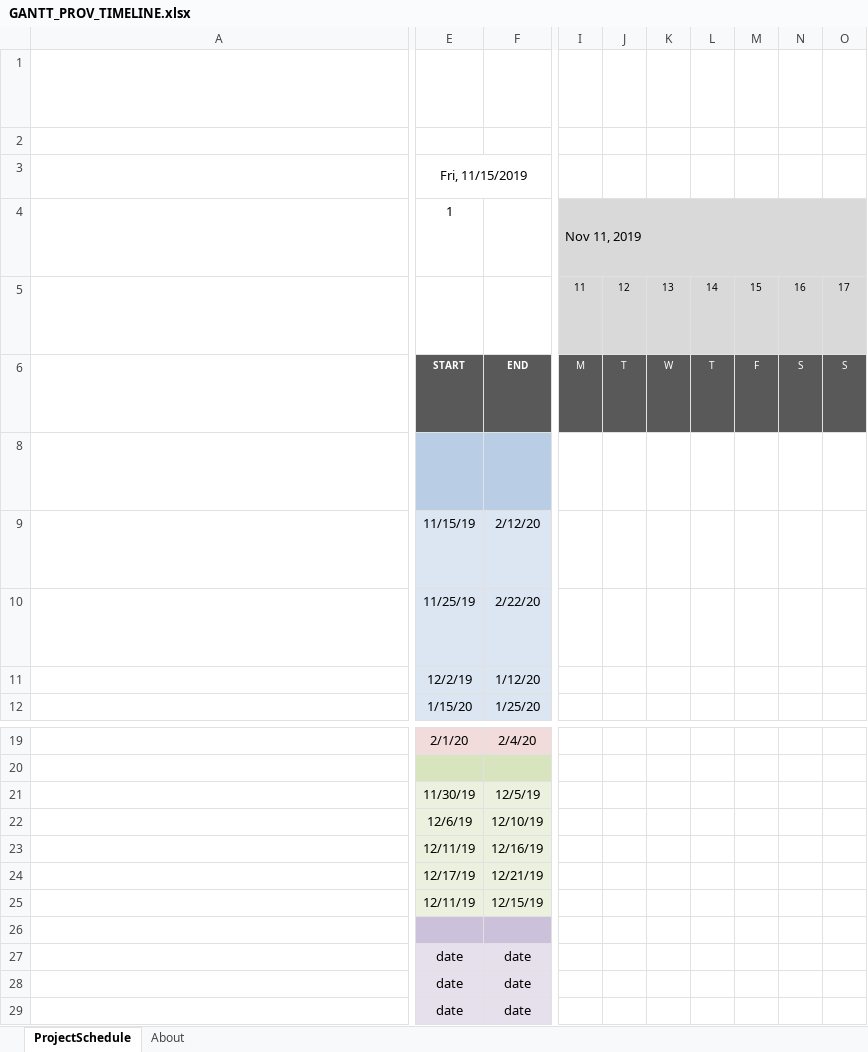
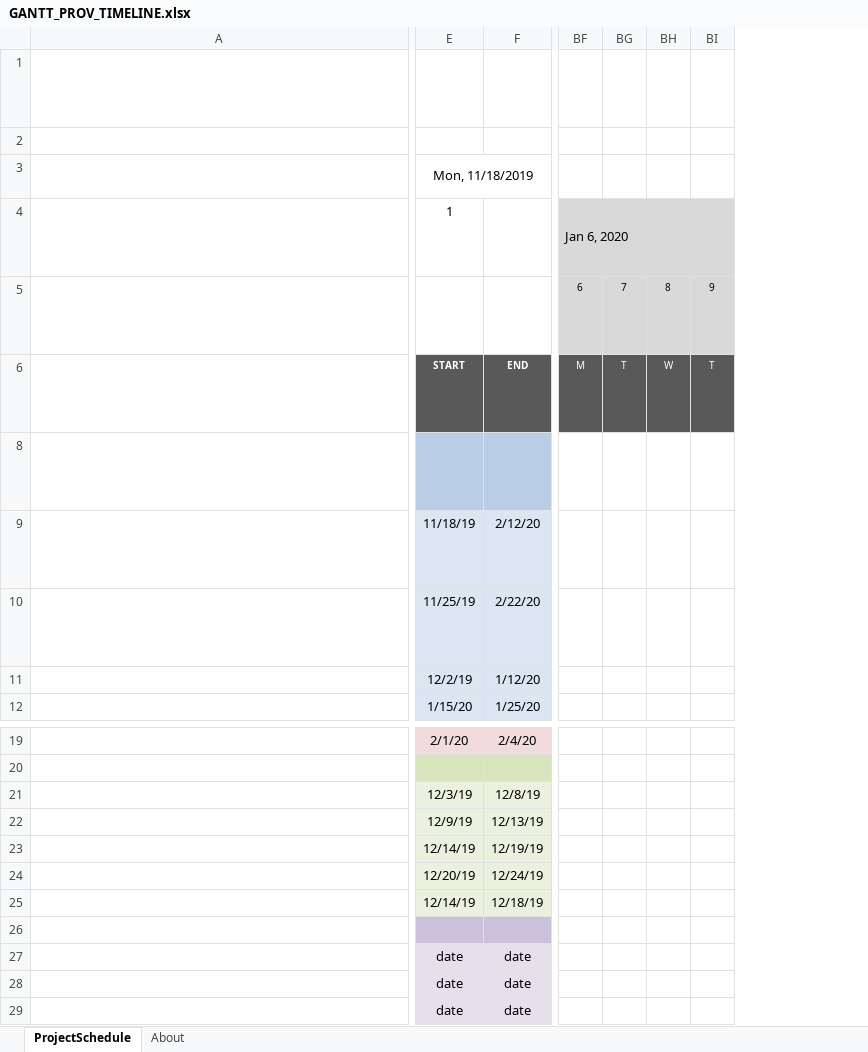
Before and after one commit to cahillathehun/Final_Year_Project, an Excel workbook: docs/functional-spec/GANTT_PROV_TIMELINE.xlsx, sheet ProjectSchedule, drawn as a sheet; only a part is shown, gaps mark what is left out; long unchanged cells end in …; values as stored, in another font and other column widths than the file's, no borders; conditional formats not drawn; removed rows and columns are numbered as before the commit, all else as after; the diff covers the shown part only; the diff names each change by its address in the sheet, - before the commit and + after, or states it on an @@ line.

Commit message:
updated func spec to reflect some of what we talked about in meeting.

```diff
--- a/docs/functional-spec/GANTT_PROV_TIMELINE.xlsx (sheet ProjectSchedule)
+++ b/docs/functional-spec/GANTT_PROV_TIMELINE.xlsx (sheet ProjectSchedule)
-column I, rows 4-6: Nov 11, 2019 | 11 | M
-column J, rows 5-6: 12 | T
-column K, rows 5-6: 13 | W
-column L, rows 5-6: 14 | T
-column M, rows 5-6: 15 | F
-column N, rows 5-6: 16 | S
-column O, rows 5-6: 17 | S
+column BF, rows 4-6: Jan 6, 2020 | 6 | M
+column BG, rows 5-6: 7 | T
+column BH, rows 5-6: 8 | W
+column BI, rows 5-6: 9 | T
-E3: Fri, 11/15/2019
+E3: Mon, 11/18/2019
-E9: 11/15/19
+E9: 11/18/19
-E21: 11/30/19
+E21: 12/3/19
-F21: 12/5/19
+F21: 12/8/19
-E22: 12/6/19
+E22: 12/9/19
-F22: 12/10/19
+F22: 12/13/19
-E23: 12/11/19
+E23: 12/14/19
-F23: 12/16/19
+F23: 12/19/19
-E24: 12/17/19
+E24: 12/20/19
-F24: 12/21/19
+F24: 12/24/19
-E25: 12/11/19
+E25: 12/14/19
-F25: 12/15/19
+F25: 12/18/19
```
Also changed, not shown: 3 added columns elsewhere in this sheet, formulas that keep their value, hidden cells, 1 other file.
